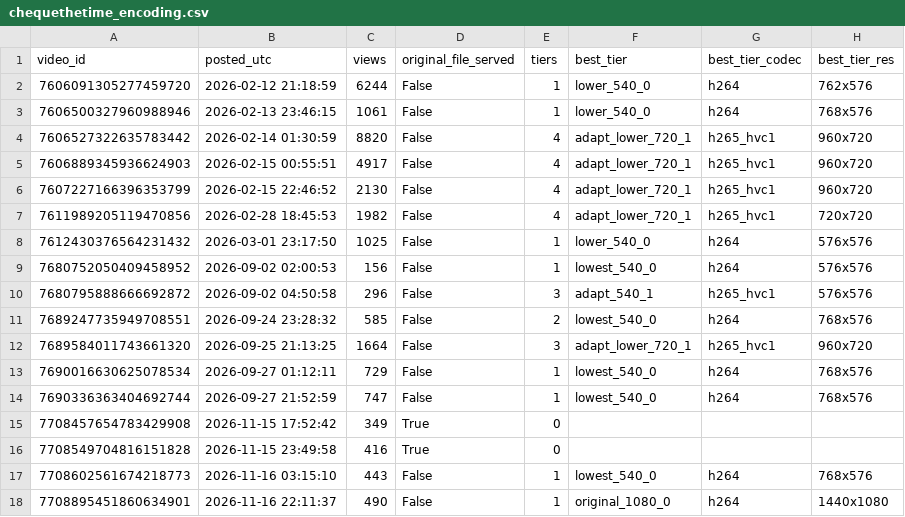
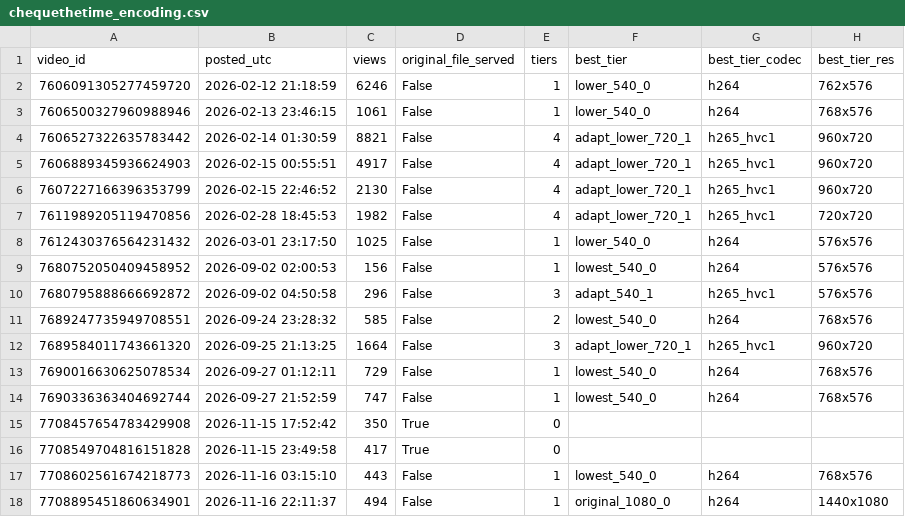
Before and after one commit to nobleskele-eng/Cheques, a CSV file: research/data/chequethetime_encoding.csv, drawn as a sheet; only a part is shown; the diff names each change by its address in the sheet, - before the commit and + after, or states it on an @@ line.

```diff
--- a/research/data/chequethetime_encoding.csv
+++ b/research/data/chequethetime_encoding.csv
-C2 (views): 6244
+C2 (views): 6246
-C4 (views): 8820
+C4 (views): 8821
-C15 (views): 349
+C15 (views): 350
-C16 (views): 416
+C16 (views): 417
-C18 (views): 490
+C18 (views): 494
```
Also changed, not shown: anime/references.csv, research/data/chequethetime_sounds.csv, 7 other files.
